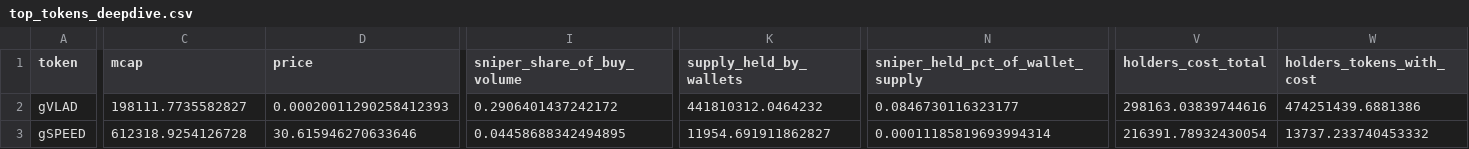
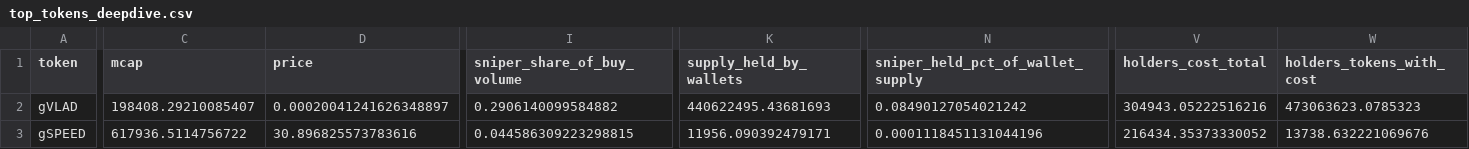
Before and after one commit to ozzyxbt/grail-analytics, a CSV file: out/top_tokens_deepdive.csv, drawn as a sheet; only a part is shown, gaps mark what is left out; the diff covers the shown part only; the diff names each change by its address in the sheet, - before the commit and + after, or states it on an @@ line.

```diff
--- a/out/top_tokens_deepdive.csv
+++ b/out/top_tokens_deepdive.csv
-C2 (mcap): 198111.7735582827
+C2 (mcap): 198408.29210085407
-D2 (price): 0.00020011290258412393
+D2 (price): 0.00020041241626348897
-I2 (sniper_share_of_buy_volume): 0.2906401437242172
+I2 (sniper_share_of_buy_volume): 0.2906140099584882
-K2 (supply_held_by_wallets): 441810312.0464232
+K2 (supply_held_by_wallets): 440622495.43681693
-N2 (sniper_held_pct_of_wallet_supply): 0.0846730116323177
+N2 (sniper_held_pct_of_wallet_supply): 0.08490127054021242
-V2 (holders_cost_total): 298163.03839744616
+V2 (holders_cost_total): 304943.05222516216
-W2 (holders_tokens_with_cost): 474251439.6881386
+W2 (holders_tokens_with_cost): 473063623.0785323
-C3 (mcap): 612318.9254126728
+C3 (mcap): 617936.5114756722
-D3 (price): 30.615946270633646
+D3 (price): 30.896825573783616
-I3 (sniper_share_of_buy_volume): 0.04458688342494895
+I3 (sniper_share_of_buy_volume): 0.044586309223298815
-K3 (supply_held_by_wallets): 11954.691911862827
+K3 (supply_held_by_wallets): 11956.090392479171
-N3 (sniper_held_pct_of_wallet_supply): 0.00011185819693994314
+N3 (sniper_held_pct_of_wallet_supply): 0.0001118451131044196
-V3 (holders_cost_total): 216391.78932430054
+V3 (holders_cost_total): 216434.35373330052
-W3 (holders_tokens_with_cost): 13737.233740453332
+W3 (holders_tokens_with_cost): 13738.632221069676
```
Also changed, not shown: 32 edited cells elsewhere in this file, out/exclusive_mint_cohorts.csv, out/grailist.csv, 18 other files.
